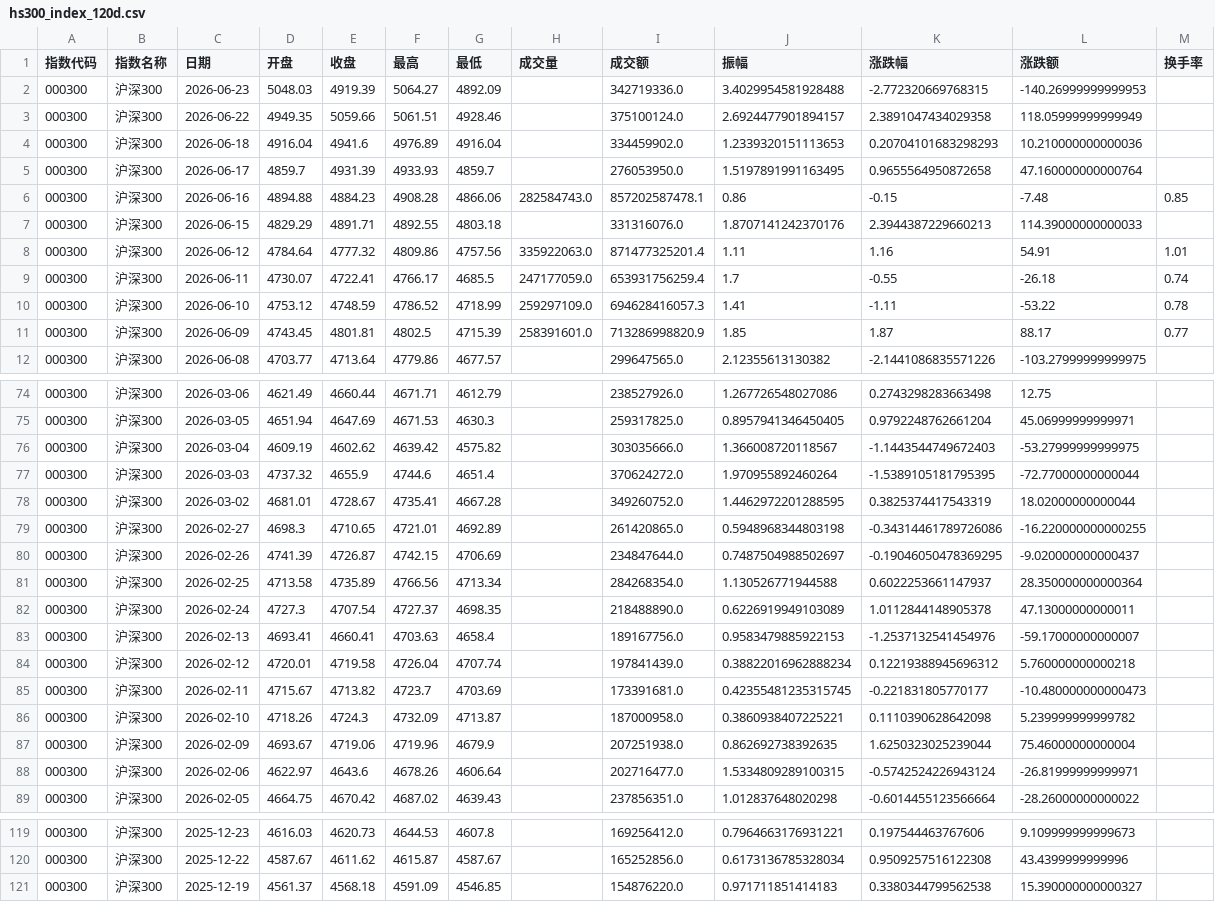
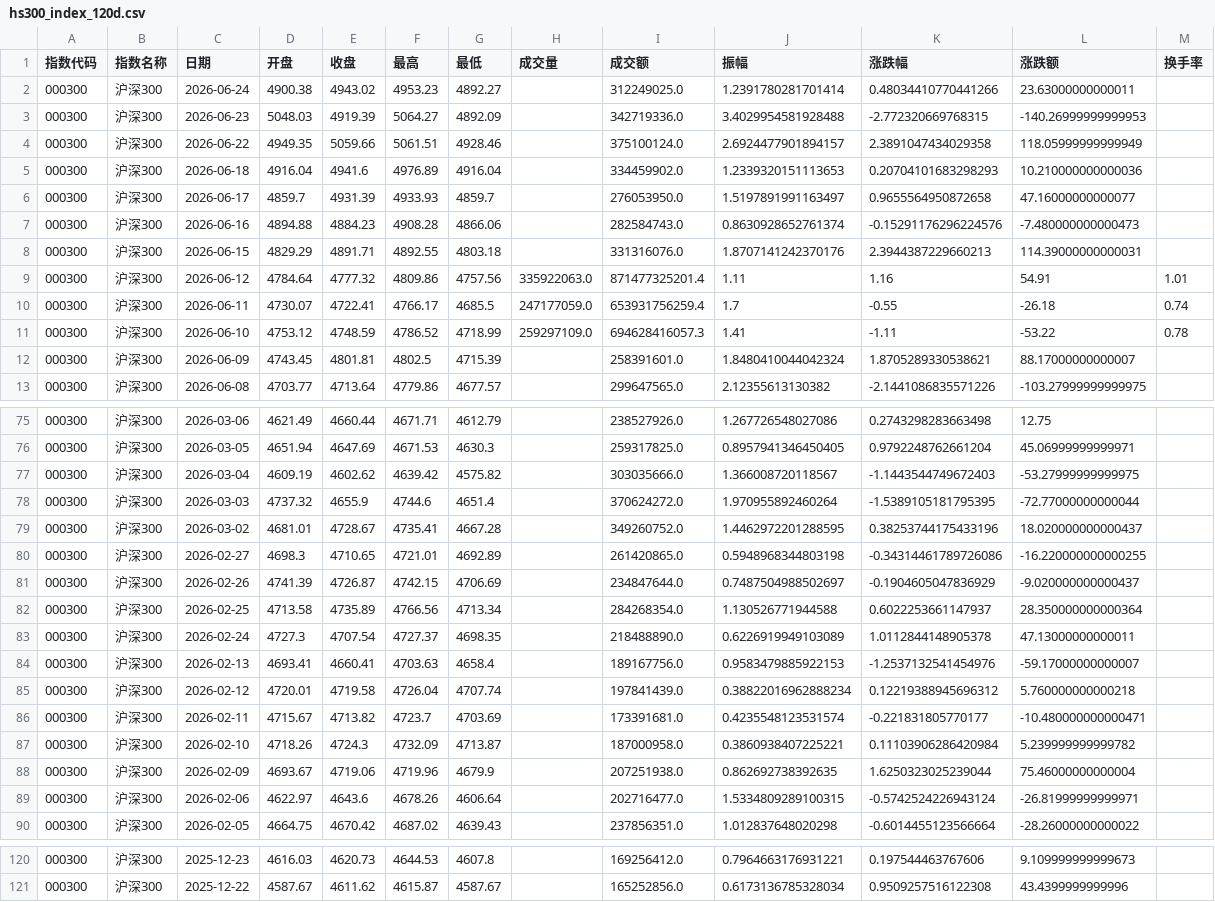
Before and after one commit to C00l70/etf-Hamburger, a CSV file: hs300_index_120d.csv, drawn as a sheet; only a part is shown, gaps mark what is left out; the diff covers the shown part only.

```diff
--- a/hs300_index_120d.csv
+++ b/hs300_index_120d.csv
@@ -1,2 +1,3 @@
 指数代码,指数名称,日期,开盘,收盘,最高,最低,成交量,成交额,振幅,涨跌幅,涨跌额,换手率
+000300,沪深300,2026-06-24,4900.38,4943.02,4953.23,4892.27,,312249025.0,1.2391780281701414,0.48034410770441266,23.63000000000011,
 000300,沪深300,2026-06-23,5048.03,4919.39,5064.27,4892.09,,342719336.0,3.4029954581928488,-2.772320669768315,-140.26999999999953,
@@ -4,5 +5,5 @@
 000300,沪深300,2026-06-18,4916.04,4941.6,4976.89,4916.04,,334459902.0,1.2339320151113653,0.20704101683298293,10.210000000000036,
-000300,沪深300,2026-06-17,4859.7,4931.39,4933.93,4859.7,,276053950.0,1.5197891991163495,0.9655564950872658,47.160000000000764,
-000300,沪深300,2026-06-16,4894.88,4884.23,4908.28,4866.06,282584743.0,857202587478.1,0.86,-0.15,-7.48,0.85
-000300,沪深300,2026-06-15,4829.29,4891.71,4892.55,4803.18,,331316076.0,1.8707141242370176,2.3944387229660213,114.39000000000033,
+000300,沪深300,2026-06-17,4859.7,4931.39,4933.93,4859.7,,276053950.0,1.5197891991163497,0.9655564950872658,47.16000000000077,
+000300,沪深300,2026-06-16,4894.88,4884.23,4908.28,4866.06,,282584743.0,0.8630928652761374,-0.15291176296224576,-7.480000000000473,
+000300,沪深300,2026-06-15,4829.29,4891.71,4892.55,4803.18,,331316076.0,1.8707141242370176,2.3944387229660213,114.39000000000031,
 000300,沪深300,2026-06-12,4784.64,4777.32,4809.86,4757.56,335922063.0,871477325201.4,1.11,1.16,54.91,1.01
@@ -10,3 +11,3 @@
 000300,沪深300,2026-06-10,4753.12,4748.59,4786.52,4718.99,259297109.0,694628416057.3,1.41,-1.11,-53.22,0.78
-000300,沪深300,2026-06-09,4743.45,4801.81,4802.5,4715.39,258391601.0,713286998820.9,1.85,1.87,88.17,0.77
+000300,沪深300,2026-06-09,4743.45,4801.81,4802.5,4715.39,,258391601.0,1.8480410044042324,1.8705289330538621,88.17000000000007,
 000300,沪深300,2026-06-08,4703.77,4713.64,4779.86,4677.57,,299647565.0,2.12355613130382,-2.1441086835571226,-103.27999999999975,
@@ -77,5 +78,5 @@
 000300,沪深300,2026-03-03,4737.32,4655.9,4744.6,4651.4,,370624272.0,1.970955892460264,-1.5389105181795395,-72.77000000000044,
-000300,沪深300,2026-03-02,4681.01,4728.67,4735.41,4667.28,,349260752.0,1.4462972201288595,0.3825374417543319,18.02000000000044,
+000300,沪深300,2026-03-02,4681.01,4728.67,4735.41,4667.28,,349260752.0,1.4462972201288595,0.38253744175433196,18.020000000000437,
 000300,沪深300,2026-02-27,4698.3,4710.65,4721.01,4692.89,,261420865.0,0.5948968344803198,-0.34314461789726086,-16.220000000000255,
-000300,沪深300,2026-02-26,4741.39,4726.87,4742.15,4706.69,,234847644.0,0.7487504988502697,-0.19046050478369295,-9.020000000000437,
+000300,沪深300,2026-02-26,4741.39,4726.87,4742.15,4706.69,,234847644.0,0.7487504988502697,-0.1904605047836929,-9.020000000000437,
 000300,沪深300,2026-02-25,4713.58,4735.89,4766.56,4713.34,,284268354.0,1.130526771944588,0.6022253661147937,28.350000000000364,
@@ -84,4 +85,4 @@
 000300,沪深300,2026-02-12,4720.01,4719.58,4726.04,4707.74,,197841439.0,0.38822016962888234,0.12219388945696312,5.760000000000218,
-000300,沪深300,2026-02-11,4715.67,4713.82,4723.7,4703.69,,173391681.0,0.42355481235315745,-0.221831805770177,-10.480000000000473,
-000300,沪深300,2026-02-10,4718.26,4724.3,4732.09,4713.87,,187000958.0,0.3860938407225221,0.1110390628642098,5.239999999999782,
+000300,沪深300,2026-02-11,4715.67,4713.82,4723.7,4703.69,,173391681.0,0.4235548123531574,-0.221831805770177,-10.480000000000471,
+000300,沪深300,2026-02-10,4718.26,4724.3,4732.09,4713.87,,187000958.0,0.3860938407225221,0.11103906286420984,5.239999999999782,
 000300,沪深300,2026-02-09,4693.67,4719.06,4719.96,4679.9,,207251938.0,0.862692738392635,1.6250323025239044,75.46000000000004,
@@ -120,2 +121 @@
 000300,沪深300,2025-12-22,4587.67,4611.62,4615.87,4587.67,,165252856.0,0.6173136785328034,0.9509257516122308,43.4399999999996,
-000300,沪深300,2025-12-19,4561.37,4568.18,4591.09,4546.85,,154876220.0,0.971711851414183,0.3380344799562538,15.390000000000327,
```
Also changed, not shown: 39 edited cells elsewhere in this file, etf_300_scale_data.csv, 1 other file.
